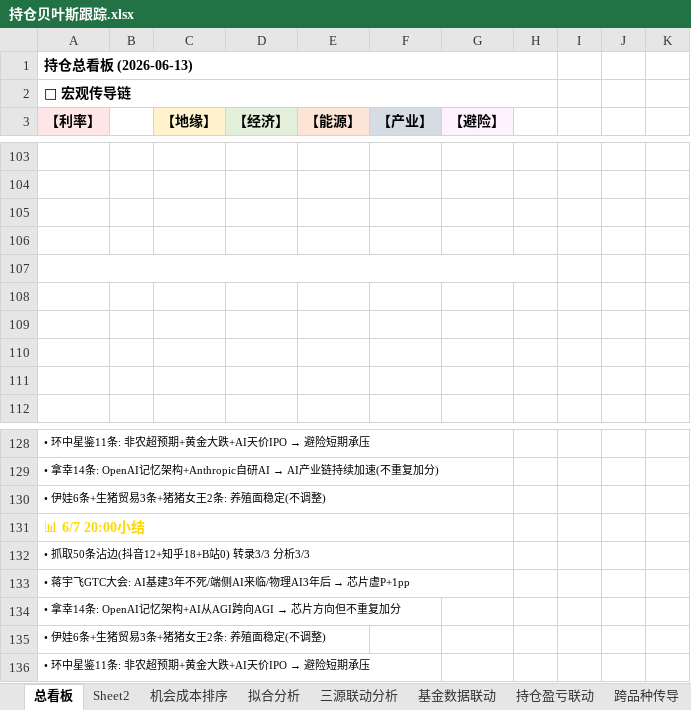
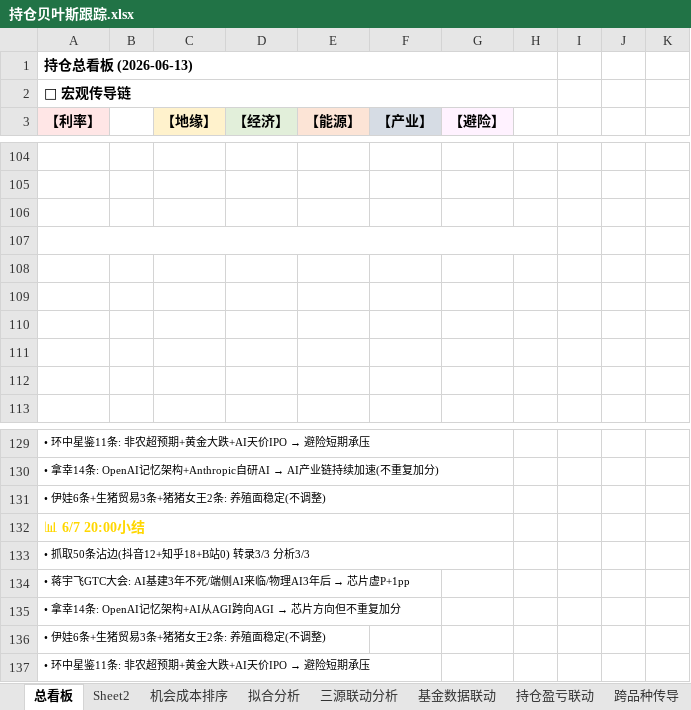
Before and after one commit to f840047663-bot/external-memory, an Excel workbook: 持仓贝叶斯跟踪.xlsx, sheet 总看板, drawn as a sheet; only a part is shown, gaps mark what is left out; values as stored, in another font and other column widths than the file's, no borders; removed rows and columns are numbered as before the commit, all else as after; the diff covers the shown part only; the diff names each change by its address in the sheet, - before the commit and + after, or states it on an @@ line.

```diff
--- a/持仓贝叶斯跟踪.xlsx (sheet 总看板)
+++ b/持仓贝叶斯跟踪.xlsx (sheet 总看板)
+A107:H107 merged
-A107:H107 merged
-A133:G133 merged
```
Also changed, not shown: 1 added row, 5 edited cells and merged cells elsewhere in this sheet, sheet Sheet2, 4 other files.
